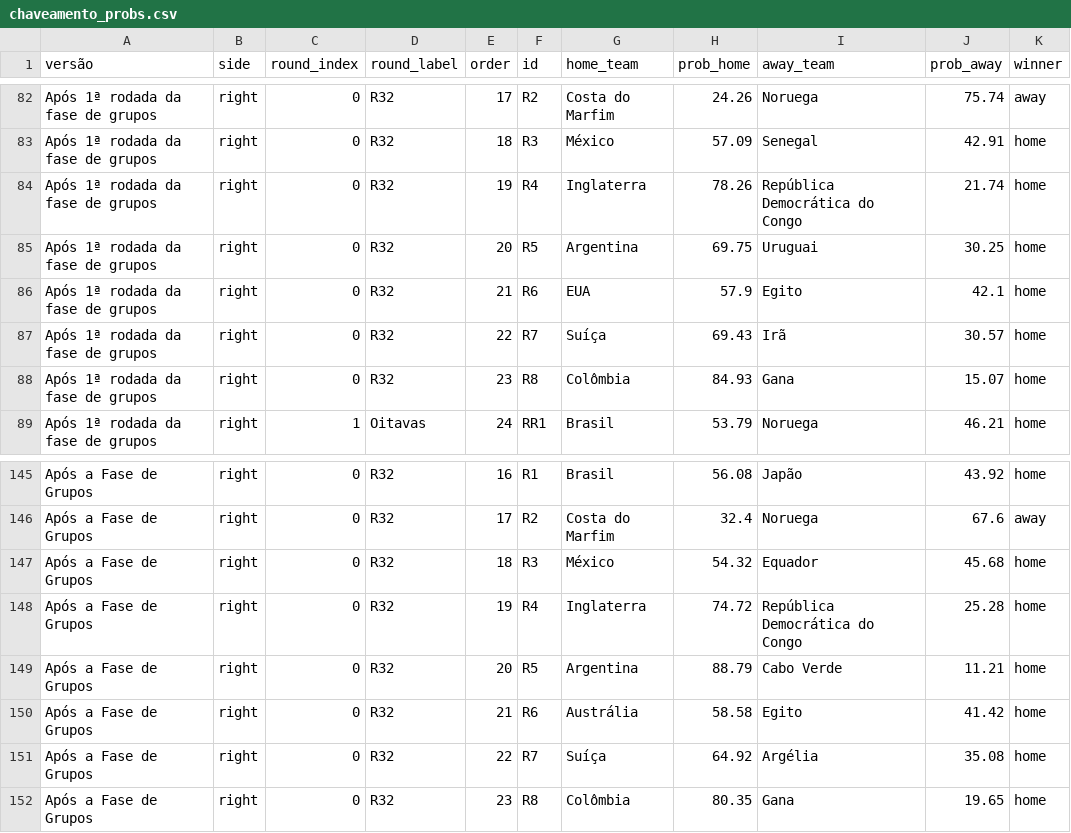
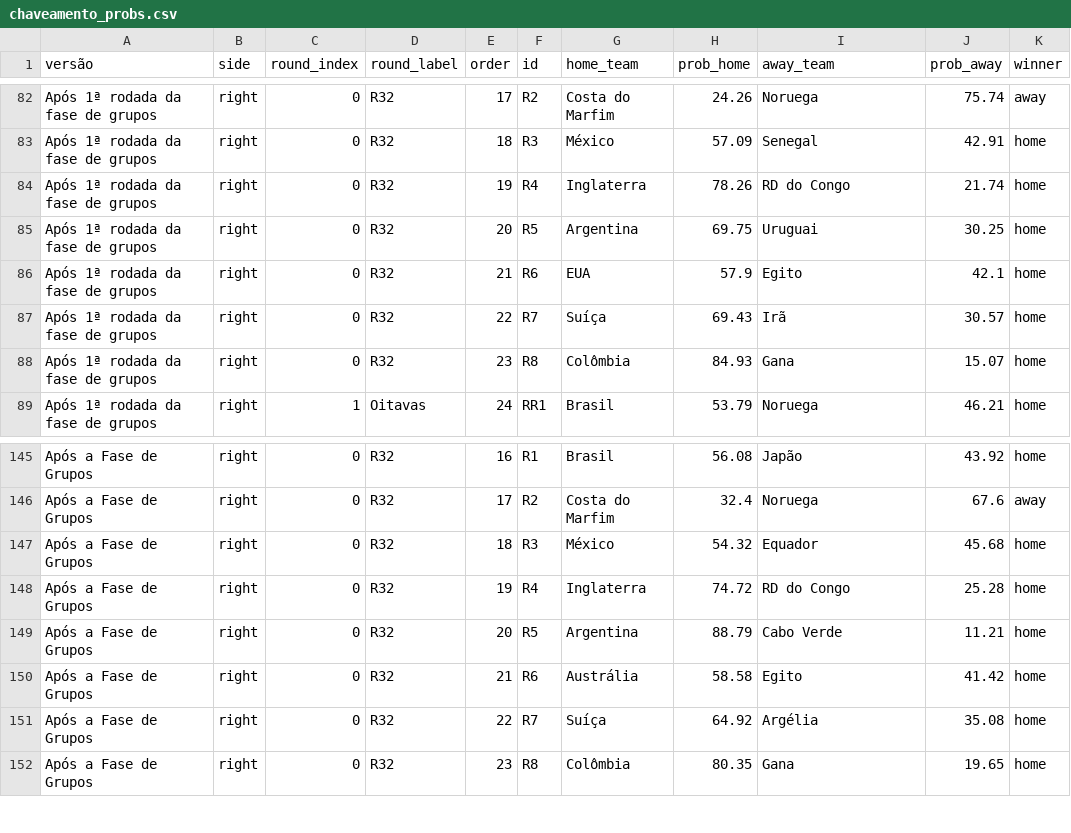
Before and after one commit to BrazilianFootball/WorldCup2026, a CSV file: docs/csv/previsoes/chaveamento_probs.csv, drawn as a sheet; only a part is shown, gaps mark what is left out.

```diff
--- a/docs/csv/previsoes/chaveamento_probs.csv
+++ b/docs/csv/previsoes/chaveamento_probs.csv
@@ -83,3 +83,3 @@ Após 1ª rodada da fase de grupos,right,0,R32,17,R2,Costa do Marfim,24.26,Norue
 Após 1ª rodada da fase de grupos,right,0,R32,18,R3,México,57.09,Senegal,42.91,home
-Após 1ª rodada da fase de grupos,right,0,R32,19,R4,Inglaterra,78.26,República Democrática do Congo,21.74,home
+Após 1ª rodada da fase de grupos,right,0,R32,19,R4,Inglaterra,78.26,RD do Congo,21.74,home
 Após 1ª rodada da fase de grupos,right,0,R32,20,R5,Argentina,69.75,Uruguai,30.25,home
@@ -147,3 +147,3 @@ Após a Fase de Grupos,right,0,R32,17,R2,Costa do Marfim,32.4,Noruega,67.6,away
 Após a Fase de Grupos,right,0,R32,18,R3,México,54.32,Equador,45.68,home
-Após a Fase de Grupos,right,0,R32,19,R4,Inglaterra,74.72,República Democrática do Congo,25.28,home
+Após a Fase de Grupos,right,0,R32,19,R4,Inglaterra,74.72,RD do Congo,25.28,home
 Após a Fase de Grupos,right,0,R32,20,R5,Argentina,88.79,Cabo Verde,11.21,home
```
Also changed, not shown: docs/csv/previsoes/all_matchups.csv, docs/csv/previsoes/partidas.csv, 6 other files.
